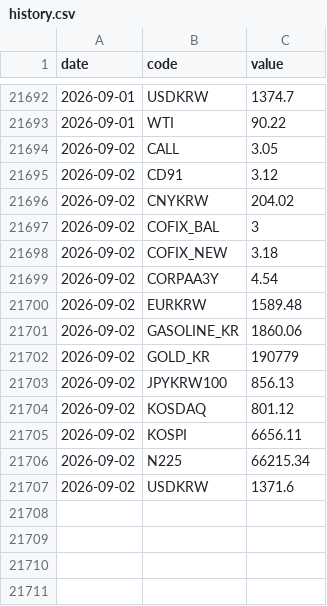
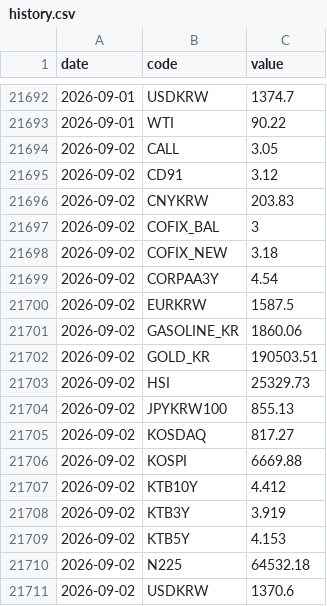
Before and after one commit to gpflatls-oss/invest-dashboard, a CSV file: history.csv, drawn as a sheet; only a part is shown, gaps mark what is left out.

```diff
--- a/history.csv
+++ b/history.csv
@@ -21695,3 +21695,3 @@ date,code,value
 2026-09-02,CD91,3.12
-2026-09-02,CNYKRW,204.02
+2026-09-02,CNYKRW,203.83
 2026-09-02,COFIX_BAL,3
@@ -21699,9 +21699,13 @@ date,code,value
 2026-09-02,CORPAA3Y,4.54
-2026-09-02,EURKRW,1589.48
+2026-09-02,EURKRW,1587.5
 2026-09-02,GASOLINE_KR,1860.06
-2026-09-02,GOLD_KR,190779
-2026-09-02,JPYKRW100,856.13
-2026-09-02,KOSDAQ,801.12
-2026-09-02,KOSPI,6656.11
-2026-09-02,N225,66215.34
-2026-09-02,USDKRW,1371.6
+2026-09-02,GOLD_KR,190503.51
+2026-09-02,HSI,25329.73
+2026-09-02,JPYKRW100,855.13
+2026-09-02,KOSDAQ,817.27
+2026-09-02,KOSPI,6669.88
+2026-09-02,KTB10Y,4.412
+2026-09-02,KTB3Y,3.919
+2026-09-02,KTB5Y,4.153
+2026-09-02,N225,64532.18
+2026-09-02,USDKRW,1370.6
```
Also changed, not shown: 1 other file.
